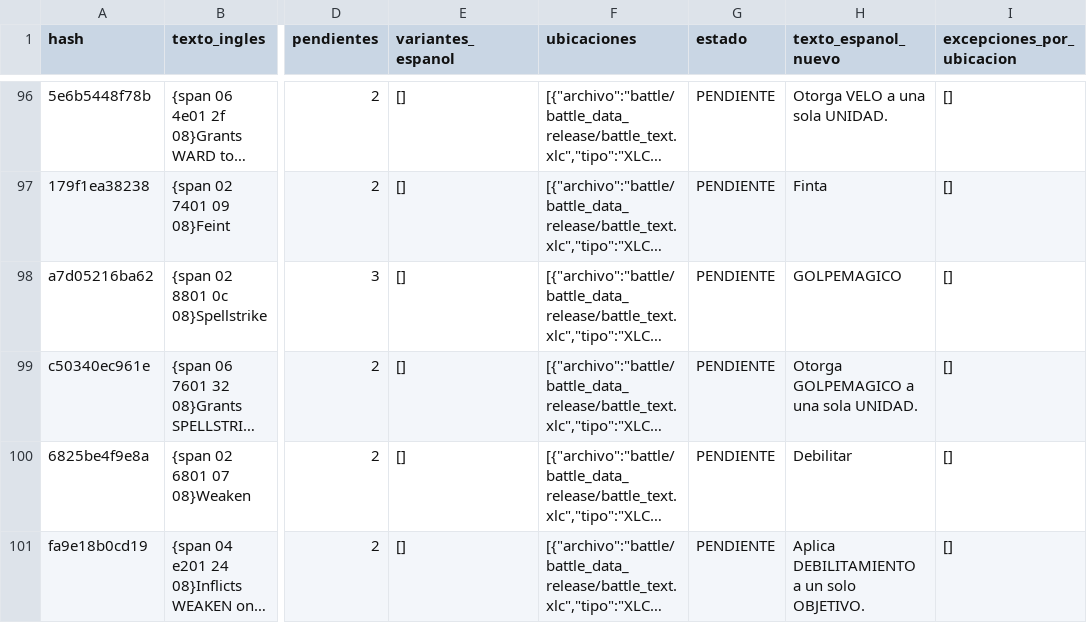
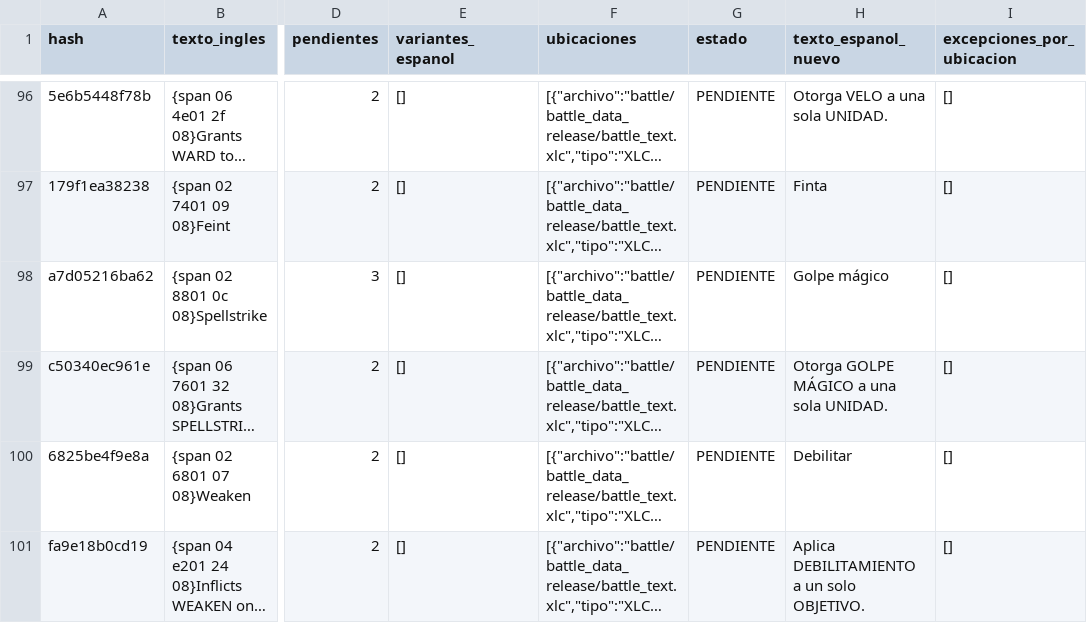
Before and after one commit to Bringerx13/Tactics-Ogre-One-Vision-ESP, a CSV file: Gibbed_English_CSV/Lotes_Hashes/Tactics_Ogre_Hashes_Lote_008_traducido.csv, drawn as a sheet; only a part is shown, gaps mark what is left out; long unchanged cells end in …; the diff names each change by its address in the sheet, - before the commit and + after, or states it on an @@ line.

Commit message:
Unificar Spellstrike como Golpe mágico en lote 008

```diff
--- a/Gibbed_English_CSV/Lotes_Hashes/Tactics_Ogre_Hashes_Lote_008_traducido.csv
+++ b/Gibbed_English_CSV/Lotes_Hashes/Tactics_Ogre_Hashes_Lote_008_traducido.csv
-H98 (texto_espanol_nuevo): GOLPEMAGICO
+H98 (texto_espanol_nuevo): Golpe mágico
-H99 (texto_espanol_nuevo): Otorga GOLPEMAGICO a una sola UNIDAD.
+H99 (texto_espanol_nuevo): Otorga GOLPE MÁGICO a una sola UNIDAD.
```
